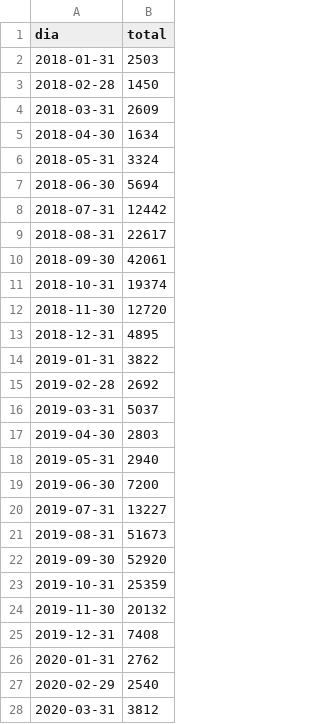
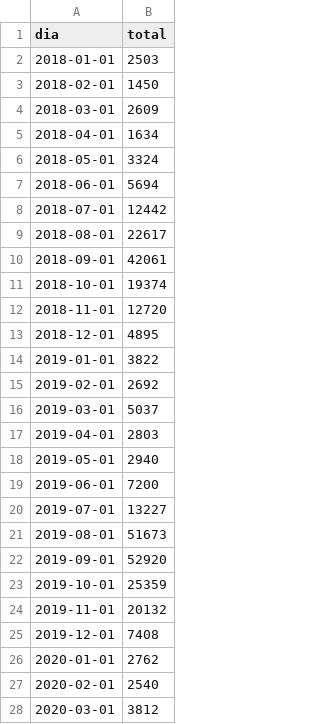
Before and after one commit to DiogoZanardini/firefocus, a CSV file: focos_mensal.csv, drawn as a sheet; only a part is shown; the diff covers the shown part only.

```diff
--- a/focos_mensal.csv
+++ b/focos_mensal.csv
@@ -1,28 +1,28 @@
 dia,total
-2018-01-31,2503
-2018-02-28,1450
-2018-03-31,2609
-2018-04-30,1634
-2018-05-31,3324
-2018-06-30,5694
-2018-07-31,12442
-2018-08-31,22617
-2018-09-30,42061
-2018-10-31,19374
-2018-11-30,12720
-2018-12-31,4895
-2019-01-31,3822
-2019-02-28,2692
-2019-03-31,5037
-2019-04-30,2803
-2019-05-31,2940
-2019-06-30,7200
-2019-07-31,13227
-2019-08-31,51673
-2019-09-30,52920
-2019-10-31,25359
-2019-11-30,20132
-2019-12-31,7408
-2020-01-31,2762
-2020-02-29,2540
-2020-03-31,3812
+2018-01-01,2503
+2018-02-01,1450
+2018-03-01,2609
+2018-04-01,1634
+2018-05-01,3324
+2018-06-01,5694
+2018-07-01,12442
+2018-08-01,22617
+2018-09-01,42061
+2018-10-01,19374
+2018-11-01,12720
+2018-12-01,4895
+2019-01-01,3822
+2019-02-01,2692
+2019-03-01,5037
+2019-04-01,2803
+2019-05-01,2940
+2019-06-01,7200
+2019-07-01,13227
+2019-08-01,51673
+2019-09-01,52920
+2019-10-01,25359
+2019-11-01,20132
+2019-12-01,7408
+2020-01-01,2762
+2020-02-01,2540
+2020-03-01,3812
```
Also changed, not shown: 21 edited cells elsewhere in this file, 1 other file.
